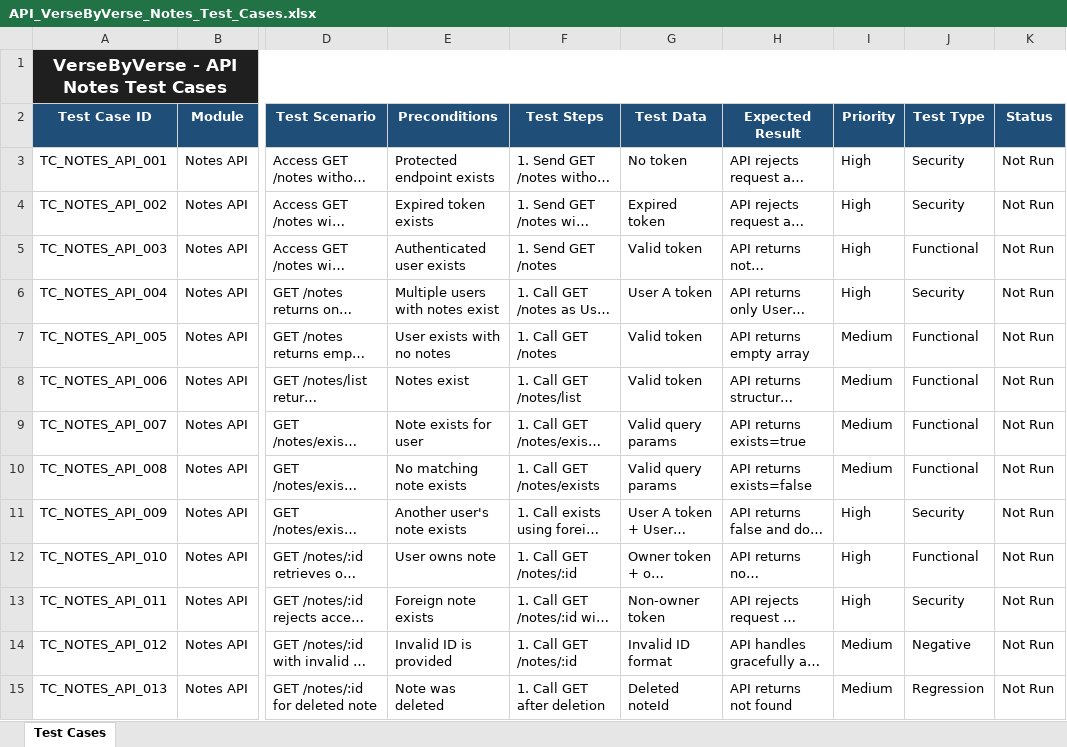
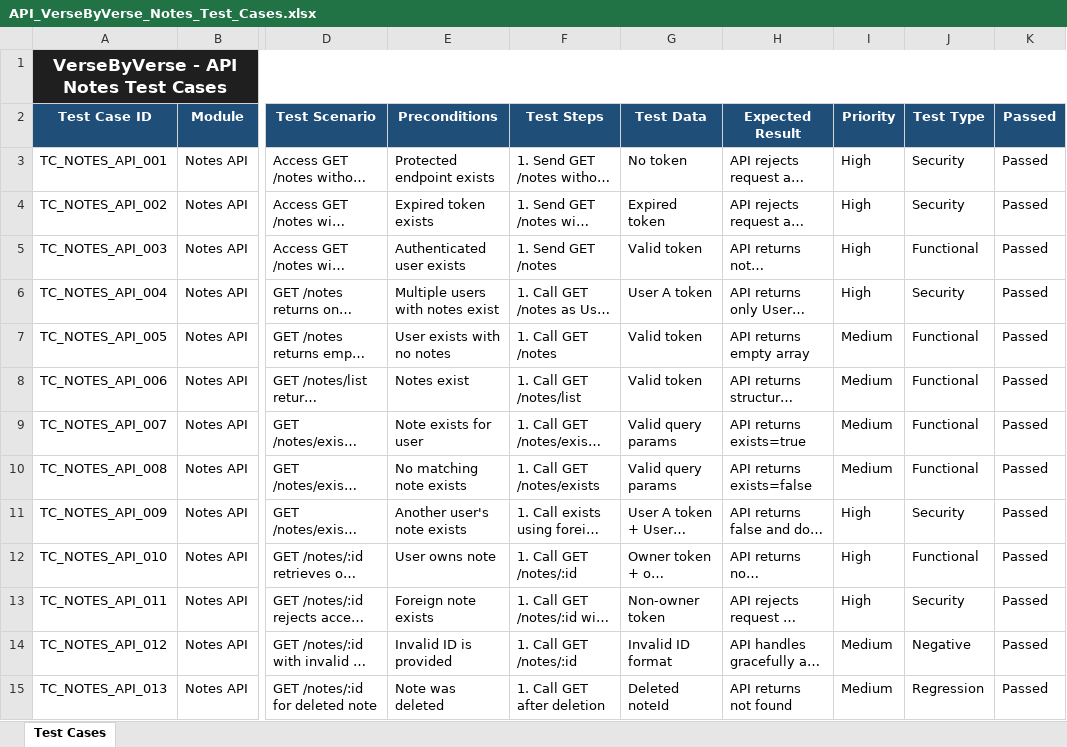
Before and after one commit to LeeJay0126/versebyverse-quality-engineering, an Excel workbook: qa-docs/test-cases/API/API_VerseByVerse_Notes_Test_Cases.xlsx, sheet Test Cases, drawn as a sheet; only a part is shown, gaps mark what is left out; long unchanged cells end in …; values as stored, in another font and other column widths than the file's, no borders; the diff covers the shown part only; the diff names each change by its address in the sheet, - before the commit and + after, or states it on an @@ line.

```diff
--- a/qa-docs/test-cases/API/API_VerseByVerse_Notes_Test_Cases.xlsx (sheet Test Cases)
+++ b/qa-docs/test-cases/API/API_VerseByVerse_Notes_Test_Cases.xlsx (sheet Test Cases)
-K2: Status
+K2: Passed
-K3:K15 (Passed): Not Run
+K3:K15 (Passed): Passed
```
Also changed, not shown: 19 edited cells elsewhere in this sheet, qa-docs/test-cases/API/API_VerseByVerse_Media_Upload_Test_Cases.xlsx, qa-docs/test-cases/API/API_VerseByVerse_Profile_Test_Cases.xlsx, 16 other files.
